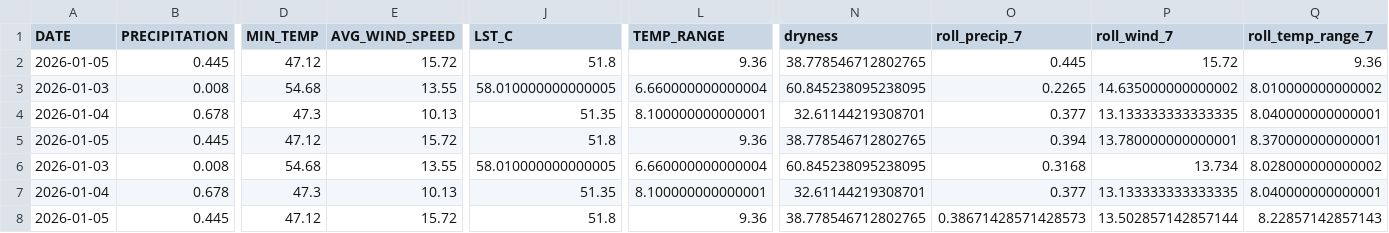
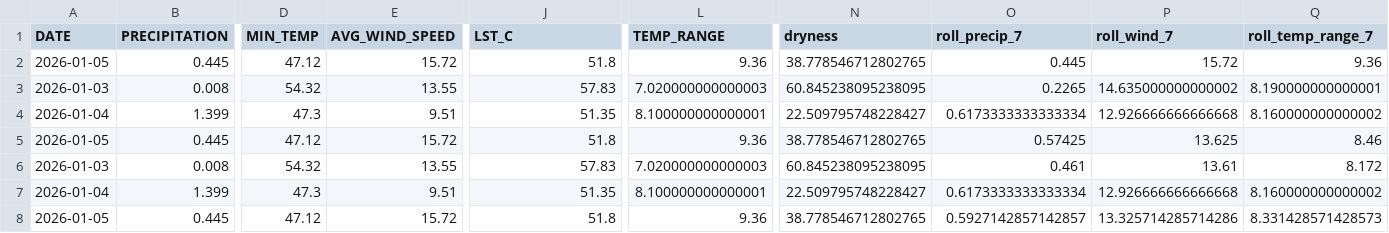
Before and after one commit to KaziShahHamza/Wildfire-2, a CSV file: data_store/history_San_Francisco.csv, drawn as a sheet; only a part is shown, gaps mark what is left out; the diff names each change by its address in the sheet, - before the commit and + after, or states it on an @@ line.

```diff
--- a/data_store/history_San_Francisco.csv
+++ b/data_store/history_San_Francisco.csv
-D3 (MIN_TEMP): 54.68
+D3 (MIN_TEMP): 54.32
-J3 (LST_C): 58.010000000000005
+J3 (LST_C): 57.83
-L3 (TEMP_RANGE): 6.660000000000004
+L3 (TEMP_RANGE): 7.020000000000003
-Q3 (roll_temp_range_7): 8.010000000000002
+Q3 (roll_temp_range_7): 8.190000000000001
-B4 (PRECIPITATION): 0.678
+B4 (PRECIPITATION): 1.399
-E4 (AVG_WIND_SPEED): 10.13
+E4 (AVG_WIND_SPEED): 9.51
-N4 (dryness): 32.61144219308701
+N4 (dryness): 22.509795748228427
-O4 (roll_precip_7): 0.377
+O4 (roll_precip_7): 0.6173333333333334
-P4 (roll_wind_7): 13.133333333333335
+P4 (roll_wind_7): 12.926666666666668
-Q4 (roll_temp_range_7): 8.040000000000001
+Q4 (roll_temp_range_7): 8.160000000000002
-O5 (roll_precip_7): 0.394
+O5 (roll_precip_7): 0.57425
-P5 (roll_wind_7): 13.780000000000001
+P5 (roll_wind_7): 13.625
-Q5 (roll_temp_range_7): 8.370000000000001
+Q5 (roll_temp_range_7): 8.46
-D6 (MIN_TEMP): 54.68
+D6 (MIN_TEMP): 54.32
-J6 (LST_C): 58.010000000000005
+J6 (LST_C): 57.83
-L6 (TEMP_RANGE): 6.660000000000004
+L6 (TEMP_RANGE): 7.020000000000003
-O6 (roll_precip_7): 0.3168
+O6 (roll_precip_7): 0.461
-P6 (roll_wind_7): 13.734
+P6 (roll_wind_7): 13.61
-Q6 (roll_temp_range_7): 8.028000000000002
+Q6 (roll_temp_range_7): 8.172
-B7 (PRECIPITATION): 0.678
+B7 (PRECIPITATION): 1.399
-E7 (AVG_WIND_SPEED): 10.13
+E7 (AVG_WIND_SPEED): 9.51
-N7 (dryness): 32.61144219308701
+N7 (dryness): 22.509795748228427
-O7 (roll_precip_7): 0.377
+O7 (roll_precip_7): 0.6173333333333334
-P7 (roll_wind_7): 13.133333333333335
+P7 (roll_wind_7): 12.926666666666668
-Q7 (roll_temp_range_7): 8.040000000000001
+Q7 (roll_temp_range_7): 8.160000000000002
-O8 (roll_precip_7): 0.38671428571428573
+O8 (roll_precip_7): 0.5927142857142857
-P8 (roll_wind_7): 13.502857142857144
+P8 (roll_wind_7): 13.325714285714286
-Q8 (roll_temp_range_7): 8.22857142857143
+Q8 (roll_temp_range_7): 8.331428571428573
```
Also changed, not shown: data_store/history_Los_Angeles.csv, 1 other file.
